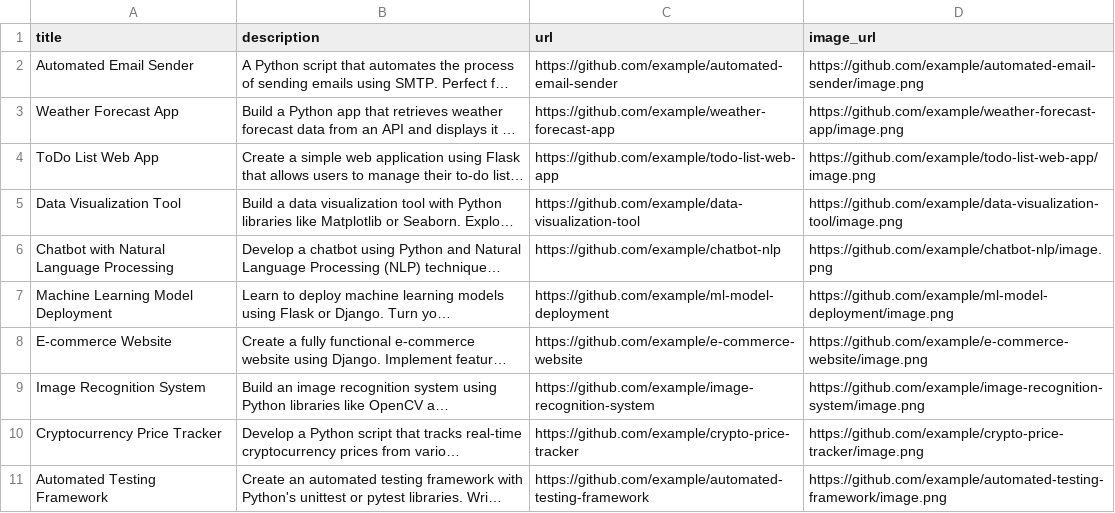
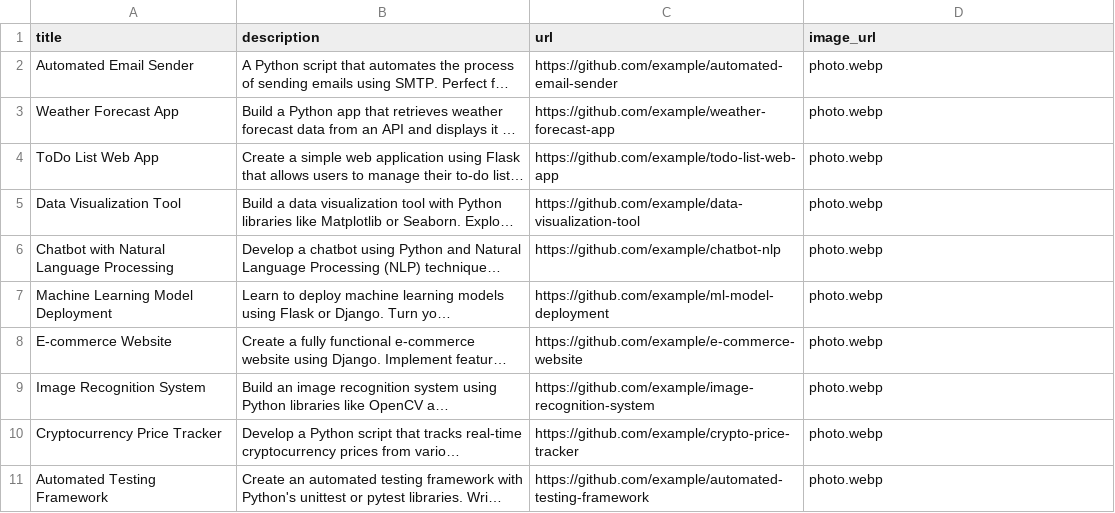
Before and after one commit to Riccino22/python, a CSV file: web_portfolio/projects.csv, drawn as a sheet; long unchanged cells end in …; the diff names each change by its address in the sheet, - before the commit and + after, or states it on an @@ line.

Commit message:
"Added image display and source code link to project layout, updated image URLs in projects.csv"

```diff
--- a/web_portfolio/projects.csv
+++ b/web_portfolio/projects.csv
-D2 (image_url): https://github.com/example/automated-email-sender/image.png
+D2 (image_url): photo.webp
-D3 (image_url): https://github.com/example/weather-forecast-app/image.png
+D3 (image_url): photo.webp
-D4 (image_url): https://github.com/example/todo-list-web-app/image.png
+D4 (image_url): photo.webp
-D5 (image_url): https://github.com/example/data-visualization-tool/image.png
+D5 (image_url): photo.webp
-D6 (image_url): https://github.com/example/chatbot-nlp/image.png
+D6 (image_url): photo.webp
-D7 (image_url): https://github.com/example/ml-model-deployment/image.png
+D7 (image_url): photo.webp
-D8 (image_url): https://github.com/example/e-commerce-website/image.png
+D8 (image_url): photo.webp
-D9 (image_url): https://github.com/example/image-recognition-system/image.png
+D9 (image_url): photo.webp
-D10 (image_url): https://github.com/example/crypto-price-tracker/image.png
+D10 (image_url): photo.webp
-D11 (image_url): https://github.com/example/automated-testing-framework/image.png
+D11 (image_url): photo.webp
```
Also changed, not shown: 1 other file.
